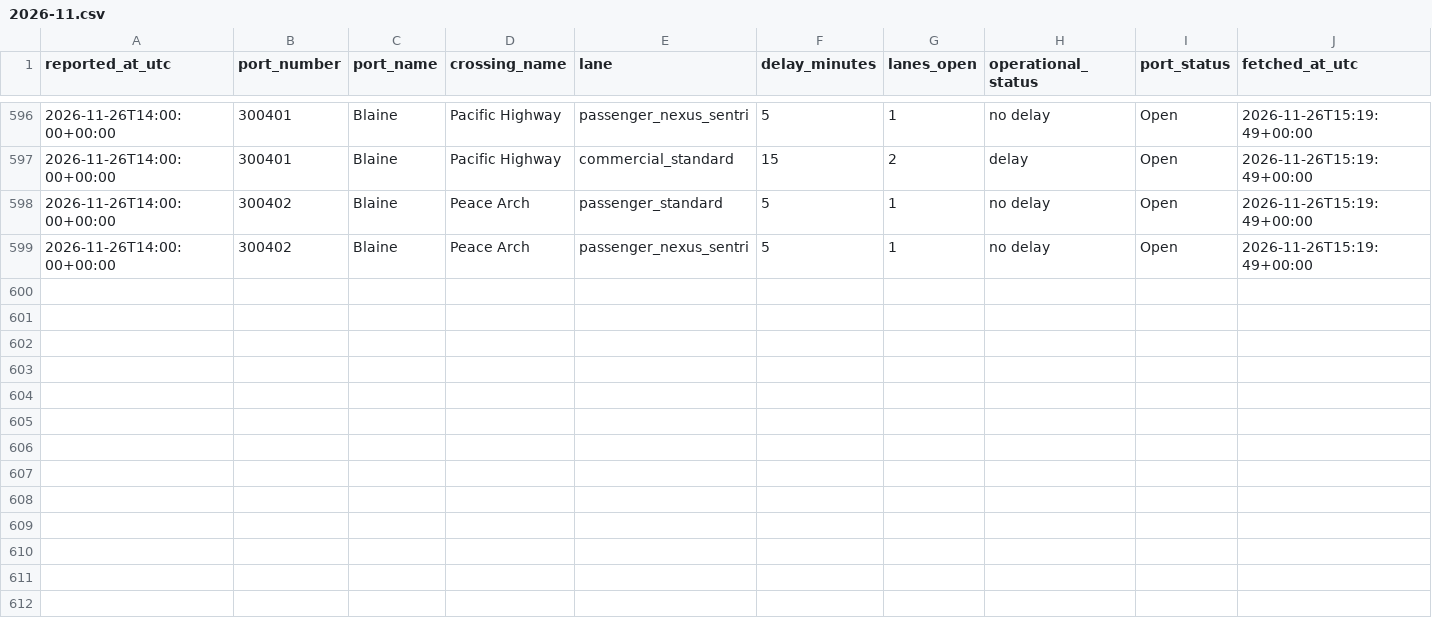
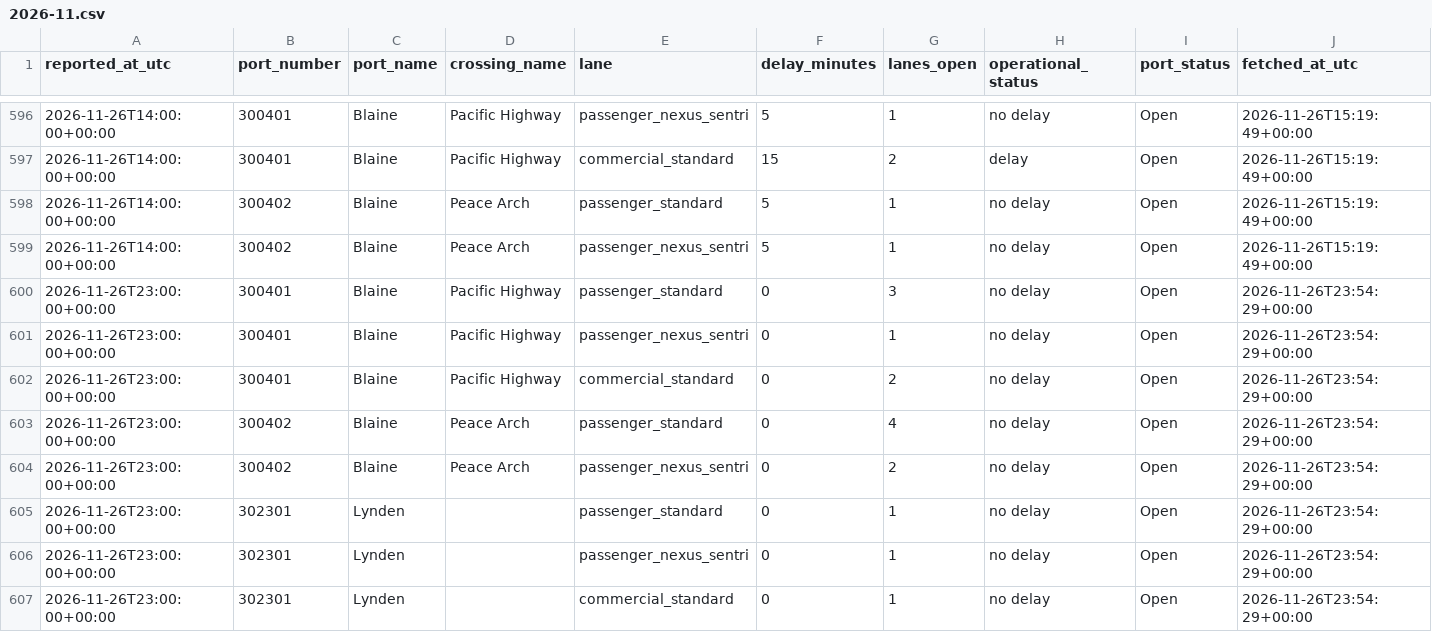
Before and after one commit to ayush-bharti/CanUSABorderCrossingPredictor, a CSV file: data/collected/2026-11.csv, drawn as a sheet; only a part is shown, gaps mark what is left out; the diff names each change by its address in the sheet, - before the commit and + after, or states it on an @@ line.

```diff
--- a/data/collected/2026-11.csv
+++ b/data/collected/2026-11.csv
+row 600: 2026-11-26T23:00:00+00:00 | 300401 | Blaine | Pacific Highway | passenger_standard | 0 | 3 | no delay | Open | 2026-11-26T23:54:29+00:00
+row 601: 2026-11-26T23:00:00+00:00 | 300401 | Blaine | Pacific Highway | passenger_nexus_sentri | 0 | 1 | no delay | Open | 2026-11-26T23:54:29+00:00
+row 602: 2026-11-26T23:00:00+00:00 | 300401 | Blaine | Pacific Highway | commercial_standard | 0 | 2 | no delay | Open | 2026-11-26T23:54:29+00:00
+row 603: 2026-11-26T23:00:00+00:00 | 300402 | Blaine | Peace Arch | passenger_standard | 0 | 4 | no delay | Open | 2026-11-26T23:54:29+00:00
+row 604: 2026-11-26T23:00:00+00:00 | 300402 | Blaine | Peace Arch | passenger_nexus_sentri | 0 | 2 | no delay | Open | 2026-11-26T23:54:29+00:00
+row 605: 2026-11-26T23:00:00+00:00 | 302301 | Lynden |  | passenger_standard | 0 | 1 | no delay | Open | 2026-11-26T23:54:29+00:00
+row 606: 2026-11-26T23:00:00+00:00 | 302301 | Lynden |  | passenger_nexus_sentri | 0 | 1 | no delay | Open | 2026-11-26T23:54:29+00:00
+row 607: 2026-11-26T23:00:00+00:00 | 302301 | Lynden |  | commercial_standard | 0 | 1 | no delay | Open | 2026-11-26T23:54:29+00:00
```
